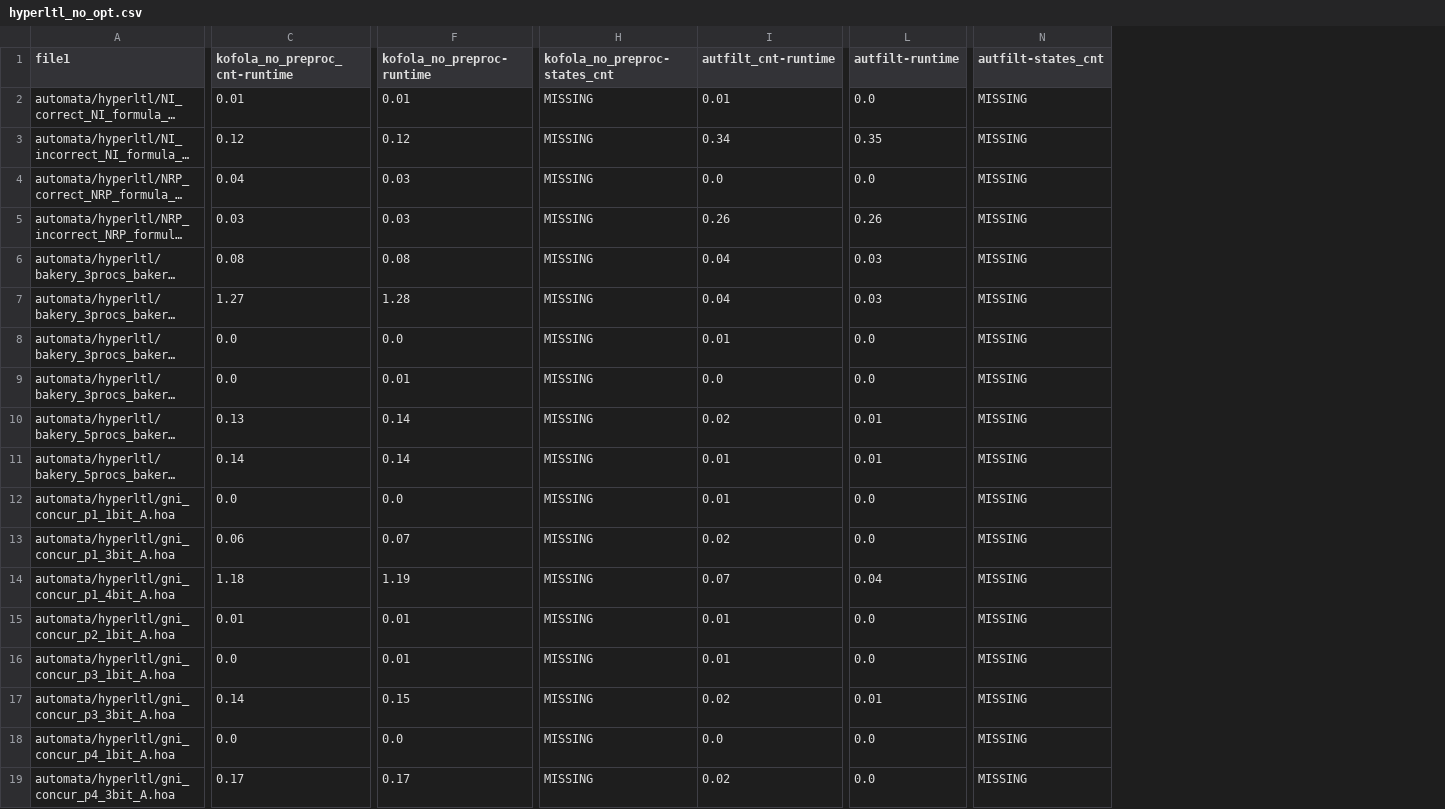
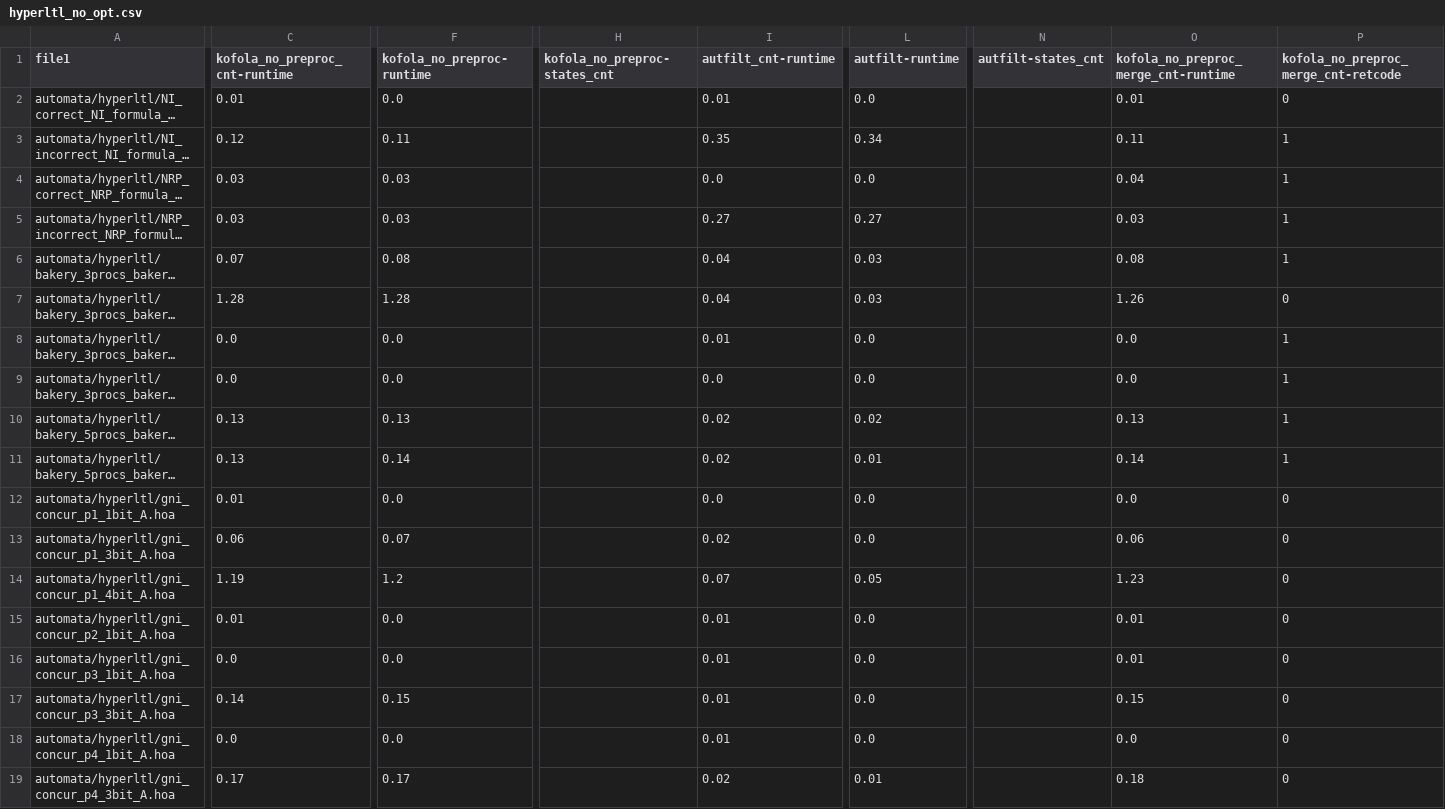
Before and after one commit to OndrejAlexaj/omega-modular-incl-eval, a CSV file: results/no_opt/hyperltl_no_opt.csv, drawn as a sheet; only a part is shown, gaps mark what is left out; long unchanged cells end in …; the diff covers the shown part only; the diff names each change by its address in the sheet, - before the commit and + after, or states it on an @@ line.

```diff
--- a/results/no_opt/hyperltl_no_opt.csv
+++ b/results/no_opt/hyperltl_no_opt.csv
+column O, rows 1-19: kofola_no_preproc_merge_cnt-runtime | 0.01 | 0.11 | 0.04 | 0.03 | 0.08 | 1.26 | 0.0 | 0.0 | 0.13 | 0.14 | 0.0 | 0.06 | 1.23 | 0.01 | 0.01 | 0.15 | 0.0 | 0.18
+column P, rows 1-19: kofola_no_preproc_merge_cnt-retcode | 0 | 1 | 1 | 1 | 1 | 0 | 1 | 1 | 1 | 1 | 0 | 0 | 0 | 0 | 0 | 0 | 0 | 0
-F2 (kofola_no_preproc-runtime): 0.01
+F2 (kofola_no_preproc-runtime): 0.0
-H2:H19 (kofola_no_preproc-states_cnt): MISSING
+H2:H19 (kofola_no_preproc-states_cnt): (empty)
-N2:N19 (autfilt-states_cnt): MISSING
+N2:N19 (autfilt-states_cnt): (empty)
-F3 (kofola_no_preproc-runtime): 0.12
+F3 (kofola_no_preproc-runtime): 0.11
-I3 (autfilt_cnt-runtime): 0.34
+I3 (autfilt_cnt-runtime): 0.35
-L3 (autfilt-runtime): 0.35
+L3 (autfilt-runtime): 0.34
-C4 (kofola_no_preproc_cnt-runtime): 0.04
+C4 (kofola_no_preproc_cnt-runtime): 0.03
-I5 (autfilt_cnt-runtime): 0.26
+I5 (autfilt_cnt-runtime): 0.27
-L5 (autfilt-runtime): 0.26
+L5 (autfilt-runtime): 0.27
-C6 (kofola_no_preproc_cnt-runtime): 0.08
+C6 (kofola_no_preproc_cnt-runtime): 0.07
-C7 (kofola_no_preproc_cnt-runtime): 1.27
+C7 (kofola_no_preproc_cnt-runtime): 1.28
-F9 (kofola_no_preproc-runtime): 0.01
+F9 (kofola_no_preproc-runtime): 0.0
-F10 (kofola_no_preproc-runtime): 0.14
+F10 (kofola_no_preproc-runtime): 0.13
-L10 (autfilt-runtime): 0.01
+L10 (autfilt-runtime): 0.02
-C11 (kofola_no_preproc_cnt-runtime): 0.14
+C11 (kofola_no_preproc_cnt-runtime): 0.13
-I11 (autfilt_cnt-runtime): 0.01
+I11 (autfilt_cnt-runtime): 0.02
-C12 (kofola_no_preproc_cnt-runtime): 0.0
+C12 (kofola_no_preproc_cnt-runtime): 0.01
-I12 (autfilt_cnt-runtime): 0.01
+I12 (autfilt_cnt-runtime): 0.0
-C14 (kofola_no_preproc_cnt-runtime): 1.18
+C14 (kofola_no_preproc_cnt-runtime): 1.19
-F14 (kofola_no_preproc-runtime): 1.19
+F14 (kofola_no_preproc-runtime): 1.2
-L14 (autfilt-runtime): 0.04
+L14 (autfilt-runtime): 0.05
-F15:F16 (kofola_no_preproc-runtime): 0.01
+F15:F16 (kofola_no_preproc-runtime): 0.0
-I17 (autfilt_cnt-runtime): 0.02
+I17 (autfilt_cnt-runtime): 0.01
-L17 (autfilt-runtime): 0.01
+L17 (autfilt-runtime): 0.0
-I18 (autfilt_cnt-runtime): 0.0
+I18 (autfilt_cnt-runtime): 0.01
-L19 (autfilt-runtime): 0.0
+L19 (autfilt-runtime): 0.01
```
Also changed, not shown: 4 added columns and 68 edited cells elsewhere in this file, results/no_opt/rabit_no_opt.csv, results/no_opt/termination_no_opt.csv, 6 other files.
